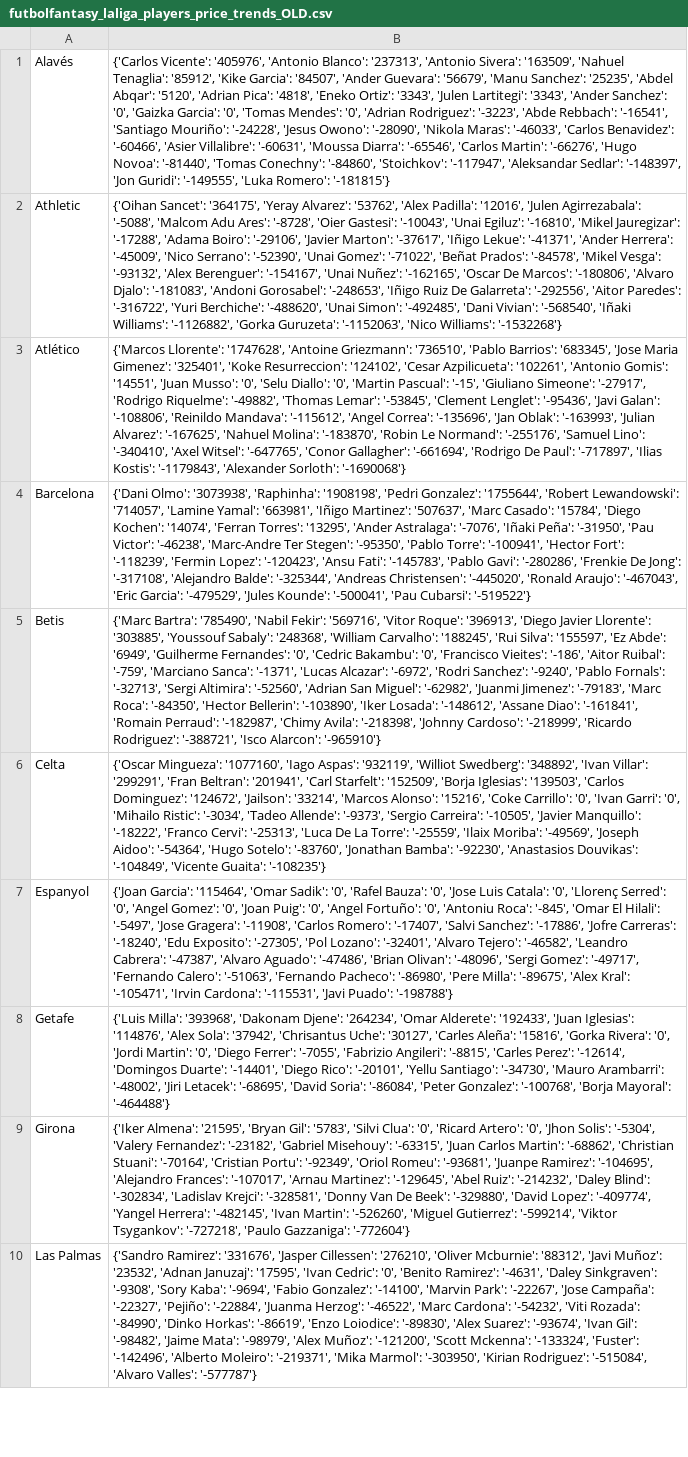
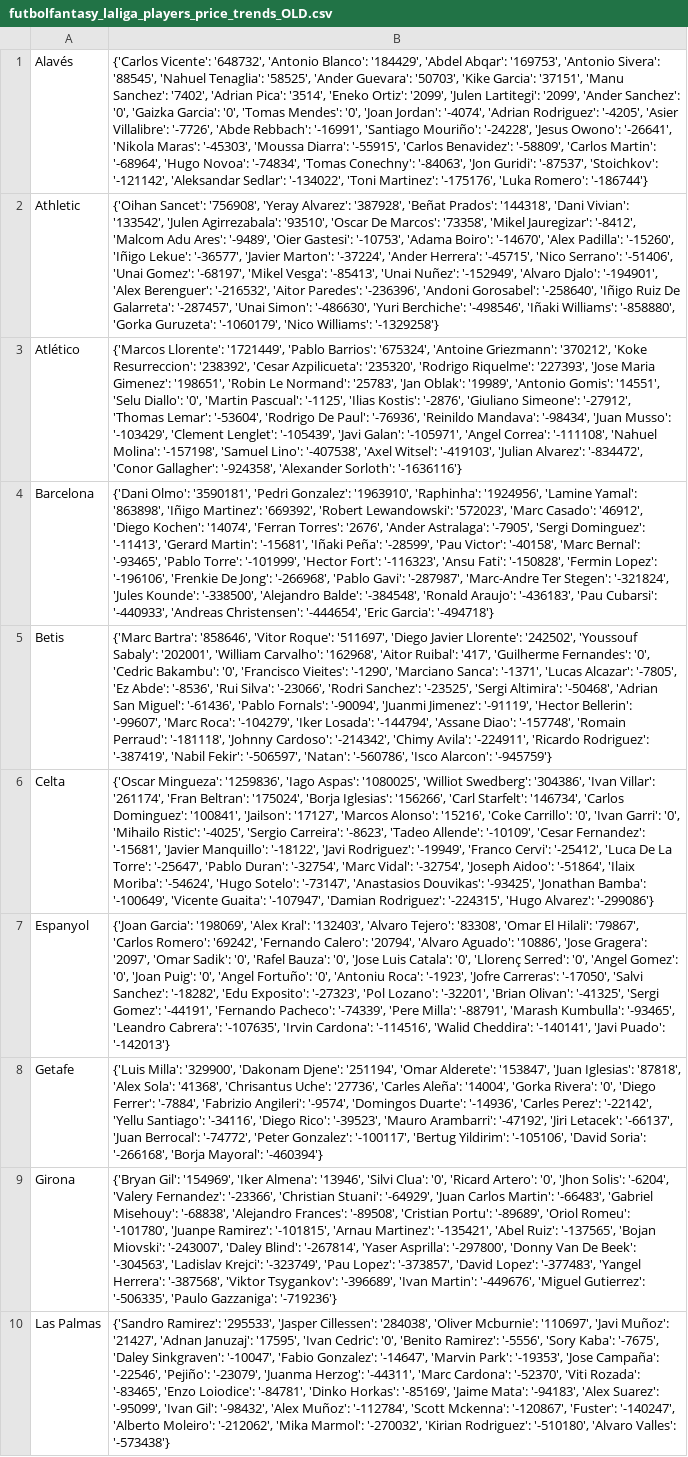
Before and after one commit to pabloroldan98/knapsack-football-formations, a CSV file: csv_files/futbolfantasy_laliga_players_price_trends_OLD.csv, drawn as a sheet; only a part is shown; the diff covers the shown part only; the diff names each change by its address in the sheet, - before the commit and + after, or states it on an @@ line.

```diff
--- a/csv_files/futbolfantasy_laliga_players_price_trends_OLD.csv
+++ b/csv_files/futbolfantasy_laliga_players_price_trends_OLD.csv
-B1: {'Carlos Vicente': '405976', 'Antonio Blanco': '237313', 'Antonio Sivera': '163509', 'Nahuel Tenaglia': '85912', 'Kike Garcia': '84507', 'Ander Guevara': '56679', 'Manu Sanchez': '25235', 'Abdel Abqar': '5120', 'Adrian Pica': '4818', 'Eneko Ortiz': '3343', 'Julen Lartitegi': '3343', 'Ander Sanchez': '0', 'Gaizka Garcia': '0', 'Tomas Mendes': '0', 'Adrian Rodriguez': '-3223', 'Abde Rebbach': '-16541', 'Santiago Mouriño': '-24228', 'Jesus Owono': '-28090', 'Nikola Maras': '-46033', 'Carlos Benavidez': '-60466', 'Asier Villalibre': '-60631', 'Moussa Diarra': '-65546', 'Carlos Martin': '-66276', 'Hugo Novoa': '-81440', 'Tomas Conechny': '-84860', 'Stoichkov': '-117947', 'Aleksandar Sedlar': '-148397', 'Jon Guridi': '-149555', 'Luka Romero': '-181815'}
+B1: {'Carlos Vicente': '648732', 'Antonio Blanco': '184429', 'Abdel Abqar': '169753', 'Antonio Sivera': '88545', 'Nahuel Tenaglia': '58525', 'Ander Guevara': '50703', 'Kike Garcia': '37151', 'Manu Sanchez': '7402', 'Adrian Pica': '3514', 'Eneko Ortiz': '2099', 'Julen Lartitegi': '2099', 'Ander Sanchez': '0', 'Gaizka Garcia': '0', 'Tomas Mendes': '0', 'Joan Jordan': '-4074', 'Adrian Rodriguez': '-4205', 'Asier Villalibre': '-7726', 'Abde Rebbach': '-16991', 'Santiago Mouriño': '-24228', 'Jesus Owono': '-26641', 'Nikola Maras': '-45303', 'Moussa Diarra': '-55915', 'Carlos Benavidez': '-58809', 'Carlos Martin': '-68964', 'Hugo Novoa': '-74834', 'Tomas Conechny': '-84063', 'Jon Guridi': '-87537', 'Stoichkov': '-121142', 'Aleksandar Sedlar': '-134022', 'Toni Martinez': '-175176', 'Luka Romero': '-186744'}
-B2: {'Oihan Sancet': '364175', 'Yeray Alvarez': '53762', 'Alex Padilla': '12016', 'Julen Agirrezabala': '-5088', 'Malcom Adu Ares': '-8728', 'Oier Gastesi': '-10043', 'Unai Egiluz': '-16810', 'Mikel Jauregizar': '-17288', 'Adama Boiro': '-29106', 'Javier Marton': '-37617', 'Iñigo Lekue': '-41371', 'Ander Herrera': '-45009', 'Nico Serrano': '-52390', 'Unai Gomez': '-71022', 'Beñat Prados': '-84578', 'Mikel Vesga': '-93132', 'Alex Berenguer': '-154167', 'Unai Nuñez': '-162165', 'Oscar De Marcos': '-180806', 'Alvaro Djalo': '-181083', 'Andoni Gorosabel': '-248653', 'Iñigo Ruiz De Galarreta': '-292556', 'Aitor Paredes': '-316722', 'Yuri Berchiche': '-488620', 'Unai Simon': '-492485', 'Dani Vivian': '-568540', 'Iñaki Williams': '-1126882', 'Gorka Guruzeta': '-1152063', 'Nico Williams': '-1532268'}
+B2: {'Oihan Sancet': '756908', 'Yeray Alvarez': '387928', 'Beñat Prados': '144318', 'Dani Vivian': '133542', 'Julen Agirrezabala': '93510', 'Oscar De Marcos': '73358', 'Mikel Jauregizar': '-8412', 'Malcom Adu Ares': '-9489', 'Oier Gastesi': '-10753', 'Adama Boiro': '-14670', 'Alex Padilla': '-15260', 'Iñigo Lekue': '-36577', 'Javier Marton': '-37224', 'Ander Herrera': '-45715', 'Nico Serrano': '-51406', 'Unai Gomez': '-68197', 'Mikel Vesga': '-85413', 'Unai Nuñez': '-152949', 'Alvaro Djalo': '-194901', 'Alex Berenguer': '-216532', 'Aitor Paredes': '-236396', 'Andoni Gorosabel': '-258640', 'Iñigo Ruiz De Galarreta': '-287457', 'Unai Simon': '-486630', 'Yuri Berchiche': '-498546', 'Iñaki Williams': '-858880', 'Gorka Guruzeta': '-1060179', 'Nico Williams': '-1329258'}
-B3: {'Marcos Llorente': '1747628', 'Antoine Griezmann': '736510', 'Pablo Barrios': '683345', 'Jose Maria Gimenez': '325401', 'Koke Resurreccion': '124102', 'Cesar Azpilicueta': '102261', 'Antonio Gomis': '14551', 'Juan Musso': '0', 'Selu Diallo': '0', 'Martin Pascual': '-15', 'Giuliano Simeone': '-27917', 'Rodrigo Riquelme': '-49882', 'Thomas Lemar': '-53845', 'Clement Lenglet': '-95436', 'Javi Galan': '-108806', 'Reinildo Mandava': '-115612', 'Angel Correa': '-135696', 'Jan Oblak': '-163993', 'Julian Alvarez': '-167625', 'Nahuel Molina': '-183870', 'Robin Le Normand': '-255176', 'Samuel Lino': '-340410', 'Axel Witsel': '-647765', 'Conor Gallagher': '-661694', 'Rodrigo De Paul': '-717897', 'Ilias Kostis': '-1179843', 'Alexander Sorloth': '-1690068'}
+B3: {'Marcos Llorente': '1721449', 'Pablo Barrios': '675324', 'Antoine Griezmann': '370212', 'Koke Resurreccion': '238392', 'Cesar Azpilicueta': '235320', 'Rodrigo Riquelme': '227393', 'Jose Maria Gimenez': '198651', 'Robin Le Normand': '25783', 'Jan Oblak': '19989', 'Antonio Gomis': '14551', 'Selu Diallo': '0', 'Martin Pascual': '-1125', 'Ilias Kostis': '-2876', 'Giuliano Simeone': '-27912', 'Thomas Lemar': '-53604', 'Rodrigo De Paul': '-76936', 'Reinildo Mandava': '-98434', 'Juan Musso': '-103429', 'Clement Lenglet': '-105439', 'Javi Galan': '-105971', 'Angel Correa': '-111108', 'Nahuel Molina': '-157198', 'Samuel Lino': '-407538', 'Axel Witsel': '-419103', 'Julian Alvarez': '-834472', 'Conor Gallagher': '-924358', 'Alexander Sorloth': '-1636116'}
-B4: {'Dani Olmo': '3073938', 'Raphinha': '1908198', 'Pedri Gonzalez': '1755644', 'Robert Lewandowski': '714057', 'Lamine Yamal': '663981', 'Iñigo Martinez': '507637', 'Marc Casado': '15784', 'Diego Kochen': '14074', 'Ferran Torres': '13295', 'Ander Astralaga': '-7076', 'Iñaki Peña': '-31950', 'Pau Victor': '-46238', 'Marc-Andre Ter Stegen': '-95350', 'Pablo Torre': '-100941', 'Hector Fort': '-118239', 'Fermin Lopez': '-120423', 'Ansu Fati': '-145783', 'Pablo Gavi': '-280286', 'Frenkie De Jong': '-317108', 'Alejandro Balde': '-325344', 'Andreas Christensen': '-445020', 'Ronald Araujo': '-467043', 'Eric Garcia': '-479529', 'Jules Kounde': '-500041', 'Pau Cubarsi': '-519522'}
+B4: {'Dani Olmo': '3590181', 'Pedri Gonzalez': '1963910', 'Raphinha': '1924956', 'Lamine Yamal': '863898', 'Iñigo Martinez': '669392', 'Robert Lewandowski': '572023', 'Marc Casado': '46912', 'Diego Kochen': '14074', 'Ferran Torres': '2676', 'Ander Astralaga': '-7905', 'Sergi Dominguez': '-11413', 'Gerard Martin': '-15681', 'Iñaki Peña': '-28599', 'Pau Victor': '-40158', 'Marc Bernal': '-93465', 'Pablo Torre': '-101999', 'Hector Fort': '-116323', 'Ansu Fati': '-150828', 'Fermin Lopez': '-196106', 'Frenkie De Jong': '-266968', 'Pablo Gavi': '-287987', 'Marc-Andre Ter Stegen': '-321824', 'Jules Kounde': '-338500', 'Alejandro Balde': '-384548', 'Ronald Araujo': '-436183', 'Pau Cubarsi': '-440933', 'Andreas Christensen': '-444654', 'Eric Garcia': '-494718'}
-B5: {'Marc Bartra': '785490', 'Nabil Fekir': '569716', 'Vitor Roque': '396913', 'Diego Javier Llorente': '303885', 'Youssouf Sabaly': '248368', 'William Carvalho': '188245', 'Rui Silva': '155597', 'Ez Abde': '6949', 'Guilherme Fernandes': '0', 'Cedric Bakambu': '0', 'Francisco Vieites': '-186', 'Aitor Ruibal': '-759', 'Marciano Sanca': '-1371', 'Lucas Alcazar': '-6972', 'Rodri Sanchez': '-9240', 'Pablo Fornals': '-32713', 'Sergi Altimira': '-52560', 'Adrian San Miguel': '-62982', 'Juanmi Jimenez': '-79183', 'Marc Roca': '-84350', 'Hector Bellerin': '-103890', 'Iker Losada': '-148612', 'Assane Diao': '-161841', 'Romain Perraud': '-182987', 'Chimy Avila': '-218398', 'Johnny Cardoso': '-218999', 'Ricardo Rodriguez': '-388721', 'Isco Alarcon': '-965910'}
+B5: {'Marc Bartra': '858646', 'Vitor Roque': '511697', 'Diego Javier Llorente': '242502', 'Youssouf Sabaly': '202001', 'William Carvalho': '162968', 'Aitor Ruibal': '417', 'Guilherme Fernandes': '0', 'Cedric Bakambu': '0', 'Francisco Vieites': '-1290', 'Marciano Sanca': '-1371', 'Lucas Alcazar': '-7805', 'Ez Abde': '-8536', 'Rui Silva': '-23066', 'Rodri Sanchez': '-23525', 'Sergi Altimira': '-50468', 'Adrian San Miguel': '-61436', 'Pablo Fornals': '-90094', 'Juanmi Jimenez': '-91119', 'Hector Bellerin': '-99607', 'Marc Roca': '-104279', 'Iker Losada': '-144794', 'Assane Diao': '-157748', 'Romain Perraud': '-181118', 'Johnny Cardoso': '-214342', 'Chimy Avila': '-224911', 'Ricardo Rodriguez': '-387419', 'Nabil Fekir': '-506597', 'Natan': '-560786', 'Isco Alarcon': '-945759'}
-B6: {'Oscar Mingueza': '1077160', 'Iago Aspas': '932119', 'Williot Swedberg': '348892', 'Ivan Villar': '299291', 'Fran Beltran': '201941', 'Carl Starfelt': '152509', 'Borja Iglesias': '139503', 'Carlos Dominguez': '124672', 'Jailson': '33214', 'Marcos Alonso': '15216', 'Coke Carrillo': '0', 'Ivan Garri': '0', 'Mihailo Ristic': '-3034', 'Tadeo Allende': '-9373', 'Sergio Carreira': '-10505', 'Javier Manquillo': '-18222', 'Franco Cervi': '-25313', 'Luca De La Torre': '-25559', 'Ilaix Moriba': '-49569', 'Joseph Aidoo': '-54364', 'Hugo Sotelo': '-83760', 'Jonathan Bamba': '-92230', 'Anastasios Douvikas': '-104849', 'Vicente Guaita': '-108235'}
+B6: {'Oscar Mingueza': '1259836', 'Iago Aspas': '1080025', 'Williot Swedberg': '304386', 'Ivan Villar': '261174', 'Fran Beltran': '175024', 'Borja Iglesias': '156266', 'Carl Starfelt': '146734', 'Carlos Dominguez': '100841', 'Jailson': '17127', 'Marcos Alonso': '15216', 'Coke Carrillo': '0', 'Ivan Garri': '0', 'Mihailo Ristic': '-4025', 'Sergio Carreira': '-8623', 'Tadeo Allende': '-10109', 'Cesar Fernandez': '-15681', 'Javier Manquillo': '-18122', 'Javi Rodriguez': '-19949', 'Franco Cervi': '-25412', 'Luca De La Torre': '-25647', 'Pablo Duran': '-32754', 'Marc Vidal': '-32754', 'Joseph Aidoo': '-51864', 'Ilaix Moriba': '-54624', 'Hugo Sotelo': '-73147', 'Anastasios Douvikas': '-93425', 'Jonathan Bamba': '-100649', 'Vicente Guaita': '-107947', 'Damian Rodriguez': '-224315', 'Hugo Alvarez': '-299086'}
-B7: {'Joan Garcia': '115464', 'Omar Sadik': '0', 'Rafel Bauza': '0', 'Jose Luis Catala': '0', 'Llorenç Serred': '0', 'Angel Gomez': '0', 'Joan Puig': '0', 'Angel Fortuño': '0', 'Antoniu Roca': '-845', 'Omar El Hilali': '-5497', 'Jose Gragera': '-11908', 'Carlos Romero': '-17407', 'Salvi Sanchez': '-17886', 'Jofre Carreras': '-18240', 'Edu Exposito': '-27305', 'Pol Lozano': '-32401', 'Alvaro Tejero': '-46582', 'Leandro Cabrera': '-47387', 'Alvaro Aguado': '-47486', 'Brian Olivan': '-48096', 'Sergi Gomez': '-49717', 'Fernando Calero': '-51063', 'Fernando Pacheco': '-86980', 'Pere Milla': '-89675', 'Alex Kral': '-105471', 'Irvin Cardona': '-115531', 'Javi Puado': '-198788'}
+B7: {'Joan Garcia': '198069', 'Alex Kral': '132403', 'Alvaro Tejero': '83308', 'Omar El Hilali': '79867', 'Carlos Romero': '69242', 'Fernando Calero': '20794', 'Alvaro Aguado': '10886', 'Jose Gragera': '2097', 'Omar Sadik': '0', 'Rafel Bauza': '0', 'Jose Luis Catala': '0', 'Llorenç Serred': '0', 'Angel Gomez': '0', 'Joan Puig': '0', 'Angel Fortuño': '0', 'Antoniu Roca': '-1923', 'Jofre Carreras': '-17050', 'Salvi Sanchez': '-18282', 'Edu Exposito': '-27323', 'Pol Lozano': '-32201', 'Brian Olivan': '-41325', 'Sergi Gomez': '-44191', 'Fernando Pacheco': '-74339', 'Pere Milla': '-88791', 'Marash Kumbulla': '-93465', 'Leandro Cabrera': '-107635', 'Irvin Cardona': '-114516', 'Walid Cheddira': '-140141', 'Javi Puado': '-142013'}
-B8: {'Luis Milla': '393968', 'Dakonam Djene': '264234', 'Omar Alderete': '192433', 'Juan Iglesias': '114876', 'Alex Sola': '37942', 'Chrisantus Uche': '30127', 'Carles Aleña': '15816', 'Gorka Rivera': '0', 'Jordi Martin': '0', 'Diego Ferrer': '-7055', 'Fabrizio Angileri': '-8815', 'Carles Perez': '-12614', 'Domingos Duarte': '-14401', 'Diego Rico': '-20101', 'Yellu Santiago': '-34730', 'Mauro Arambarri': '-48002', 'Jiri Letacek': '-68695', 'David Soria': '-86084', 'Peter Gonzalez': '-100768', 'Borja Mayoral': '-464488'}
+B8: {'Luis Milla': '329900', 'Dakonam Djene': '251194', 'Omar Alderete': '153847', 'Juan Iglesias': '87818', 'Alex Sola': '41368', 'Chrisantus Uche': '27736', 'Carles Aleña': '14004', 'Gorka Rivera': '0', 'Diego Ferrer': '-7884', 'Fabrizio Angileri': '-9574', 'Domingos Duarte': '-14936', 'Carles Perez': '-22142', 'Yellu Santiago': '-34116', 'Diego Rico': '-39523', 'Mauro Arambarri': '-47192', 'Jiri Letacek': '-66137', 'Juan Berrocal': '-74772', 'Peter Gonzalez': '-100117', 'Bertug Yildirim': '-105106', 'David Soria': '-266168', 'Borja Mayoral': '-460394'}
-B9: {'Iker Almena': '21595', 'Bryan Gil': '5783', 'Silvi Clua': '0', 'Ricard Artero': '0', 'Jhon Solis': '-5304', 'Valery Fernandez': '-23182', 'Gabriel Misehouy': '-63315', 'Juan Carlos Martin': '-68862', 'Christian Stuani': '-70164', 'Cristian Portu': '-92349', 'Oriol Romeu': '-93681', 'Juanpe Ramirez': '-104695', 'Alejandro Frances': '-107017', 'Arnau Martinez': '-129645', 'Abel Ruiz': '-214232', 'Daley Blind': '-302834', 'Ladislav Krejci': '-328581', 'Donny Van De Beek': '-329880', 'David Lopez': '-409774', 'Yangel Herrera': '-482145', 'Ivan Martin': '-526260', 'Miguel Gutierrez': '-599214', 'Viktor Tsygankov': '-727218', 'Paulo Gazzaniga': '-772604'}
+B9: {'Bryan Gil': '154969', 'Iker Almena': '13946', 'Silvi Clua': '0', 'Ricard Artero': '0', 'Jhon Solis': '-6204', 'Valery Fernandez': '-23366', 'Christian Stuani': '-64929', 'Juan Carlos Martin': '-66483', 'Gabriel Misehouy': '-68838', 'Alejandro Frances': '-89508', 'Cristian Portu': '-89689', 'Oriol Romeu': '-101780', 'Juanpe Ramirez': '-101815', 'Arnau Martinez': '-135421', 'Abel Ruiz': '-137565', 'Bojan Miovski': '-243007', 'Daley Blind': '-267814', 'Yaser Asprilla': '-297800', 'Donny Van De Beek': '-304563', 'Ladislav Krejci': '-323749', 'Pau Lopez': '-373857', 'David Lopez': '-377483', 'Yangel Herrera': '-387568', 'Viktor Tsygankov': '-396689', 'Ivan Martin': '-449676', 'Miguel Gutierrez': '-506335', 'Paulo Gazzaniga': '-719236'}
-B10: {'Sandro Ramirez': '331676', 'Jasper Cillessen': '276210', 'Oliver Mcburnie': '88312', 'Javi Muñoz': '23532', 'Adnan Januzaj': '17595', 'Ivan Cedric': '0', 'Benito Ramirez': '-4631', 'Daley Sinkgraven': '-9308', 'Sory Kaba': '-9694', 'Fabio Gonzalez': '-14100', 'Marvin Park': '-22267', 'Jose Campaña': '-22327', 'Pejiño': '-22884', 'Juanma Herzog': '-46522', 'Marc Cardona': '-54232', 'Viti Rozada': '-84990', 'Dinko Horkas': '-86619', 'Enzo Loiodice': '-89830', 'Alex Suarez': '-93674', 'Ivan Gil': '-98482', 'Jaime Mata': '-98979', 'Alex Muñoz': '-121200', 'Scott Mckenna': '-133324', 'Fuster': '-142496', 'Alberto Moleiro': '-219371', 'Mika Marmol': '-303950', 'Kirian Rodriguez': '-515084', 'Alvaro Valles': '-577787'}
+B10: {'Sandro Ramirez': '295533', 'Jasper Cillessen': '284038', 'Oliver Mcburnie': '110697', 'Javi Muñoz': '21427', 'Adnan Januzaj': '17595', 'Ivan Cedric': '0', 'Benito Ramirez': '-5556', 'Sory Kaba': '-7675', 'Daley Sinkgraven': '-10047', 'Fabio Gonzalez': '-14647', 'Marvin Park': '-19353', 'Jose Campaña': '-22546', 'Pejiño': '-23079', 'Juanma Herzog': '-44311', 'Marc Cardona': '-52370', 'Viti Rozada': '-83465', 'Enzo Loiodice': '-84781', 'Dinko Horkas': '-85169', 'Jaime Mata': '-94183', 'Alex Suarez': '-95099', 'Ivan Gil': '-98432', 'Alex Muñoz': '-112784', 'Scott Mckenna': '-120867', 'Fuster': '-140247', 'Alberto Moleiro': '-212062', 'Mika Marmol': '-270032', 'Kirian Rodriguez': '-510180', 'Alvaro Valles': '-573438'}
```
Also changed, not shown: 10 edited cells elsewhere in this file, csv_files/futbolfantasy_laliga_players_start_probabilities.csv, 4 other files.
